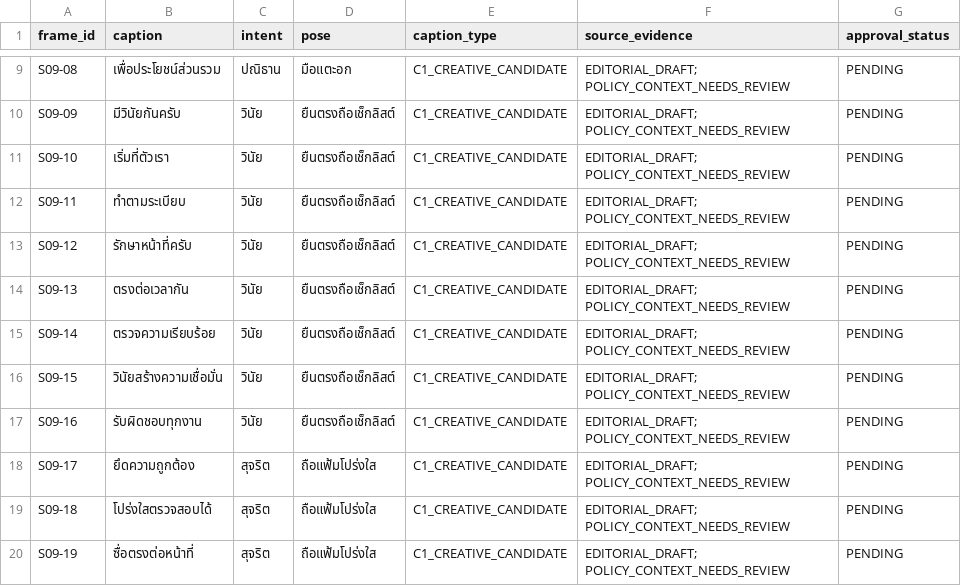
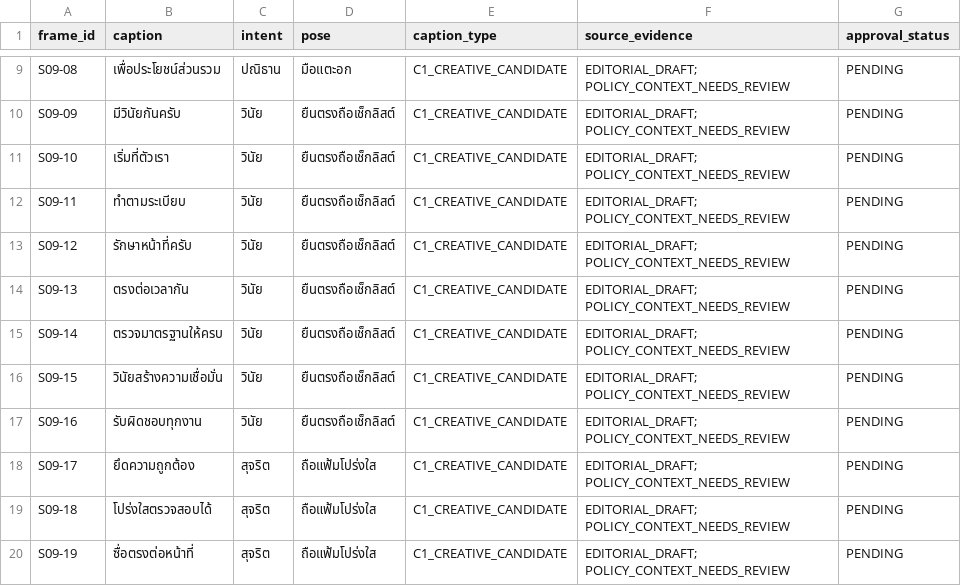
Before and after one commit to idev006/MTLineSticker, a CSV file: sets/PONG-STICKER-UNIVERSE/SET-09-pong-for-the-land/CAPTION_MASTER.csv, drawn as a sheet; only a part is shown, gaps mark what is left out.

```diff
--- a/sets/PONG-STICKER-UNIVERSE/SET-09-pong-for-the-land/CAPTION_MASTER.csv
+++ b/sets/PONG-STICKER-UNIVERSE/SET-09-pong-for-the-land/CAPTION_MASTER.csv
@@ -14,3 +14,3 @@ frame_id,caption,intent,pose,caption_type,source_evidence,approval_status
 "S09-13","ตรงต่อเวลากัน","วินัย","ยืนตรงถือเช็กลิสต์","C1_CREATIVE_CANDIDATE","EDITORIAL_DRAFT; POLICY_CONTEXT_NEEDS_REVIEW","PENDING"
-"S09-14","ตรวจความเรียบร้อย","วินัย","ยืนตรงถือเช็กลิสต์","C1_CREATIVE_CANDIDATE","EDITORIAL_DRAFT; POLICY_CONTEXT_NEEDS_REVIEW","PENDING"
+"S09-14","ตรวจมาตรฐานให้ครบ","วินัย","ยืนตรงถือเช็กลิสต์","C1_CREATIVE_CANDIDATE","EDITORIAL_DRAFT; POLICY_CONTEXT_NEEDS_REVIEW","PENDING"
 "S09-15","วินัยสร้างความเชื่อมั่น","วินัย","ยืนตรงถือเช็กลิสต์","C1_CREATIVE_CANDIDATE","EDITORIAL_DRAFT; POLICY_CONTEXT_NEEDS_REVIEW","PENDING"
```
Also changed, not shown: sets/PONG-STICKER-UNIVERSE/SET-10-pong-accessible-justice/CAPTION_MASTER.csv, sets/PONG-STICKER-UNIVERSE/SET-11-pong-communication-listening/CAPTION_MASTER.csv, 18 other files.
